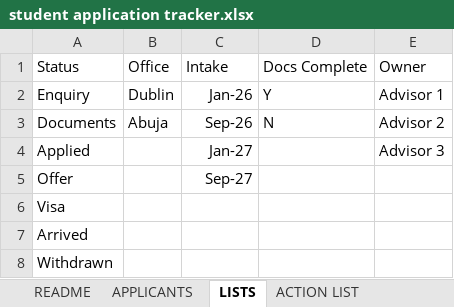
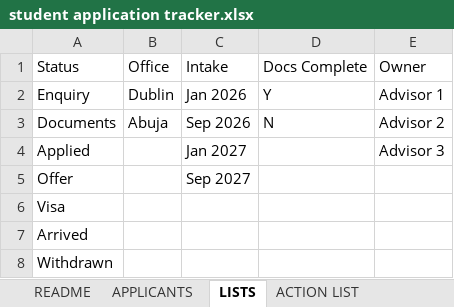
Before and after one commit to anokodafe/student-application-tracker, an Excel workbook: student application tracker.xlsx, sheet LISTS, drawn as a sheet; values as stored, in another font and other column widths than the file's, no borders; the diff names each change by its address in the sheet, - before the commit and + after, or states it on an @@ line.

```diff
--- a/student application tracker.xlsx (sheet LISTS)
+++ b/student application tracker.xlsx (sheet LISTS)
-C2: Jan-26
+C2: Jan 2026
-C3: Sep-26
+C3: Sep 2026
-C4: Jan-27
+C4: Jan 2027
-C5: Sep-27
+C5: Sep 2027
```
Also changed, not shown: sheet APPLICANTS, sheet ACTION LIST.
